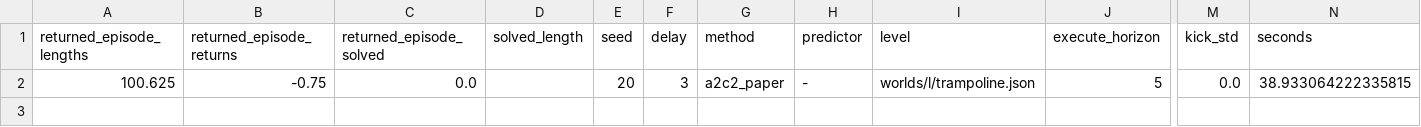
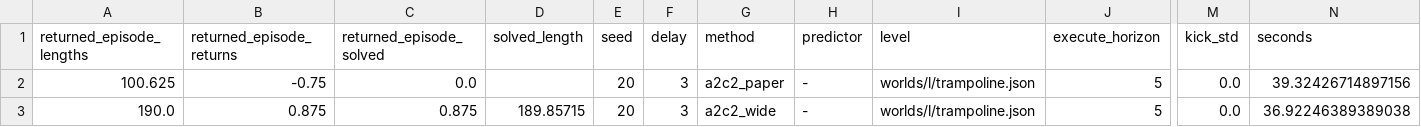
Before and after one commit to papadoster/jit-reflex, a CSV file: results/b2b5_fix/rehearsal/eval/results.csv, drawn as a sheet; only a part is shown, gaps mark what is left out; rows hold the shown columns only; the diff names each change by its address in the sheet, - before the commit and + after, or states it on an @@ line.

```diff
--- a/results/b2b5_fix/rehearsal/eval/results.csv
+++ b/results/b2b5_fix/rehearsal/eval/results.csv
-N2 (seconds): 38.933064222335815
+N2 (seconds): 39.32426714897156
+row 3: 190.0 | 0.875 | 0.875 | 189.85715 | 20 | 3 | a2c2_wide | - | worlds/l/trampoline.json | 5 | 0.0 | 36.92246389389038
```
Also changed, not shown: results/b2b5_fix/rehearsal/a2c2_paper/train_log.csv, results/b2b5_fix/rehearsal/levels.csv, 15 other files.
